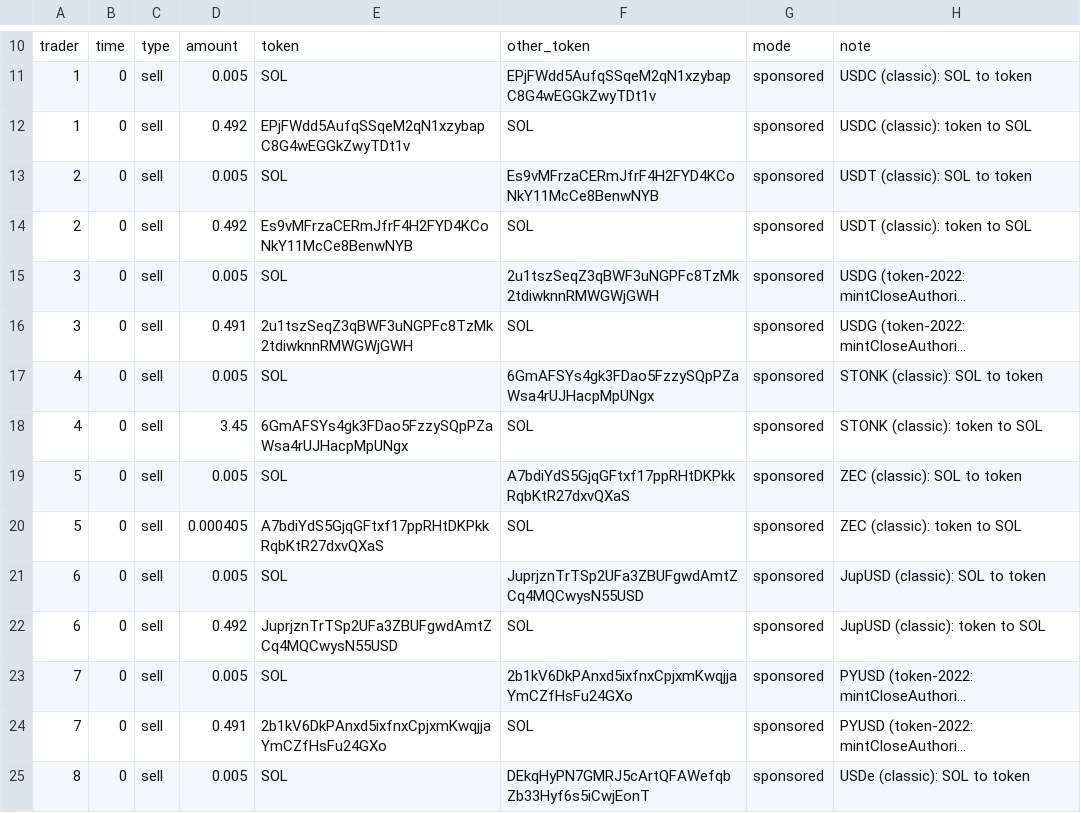
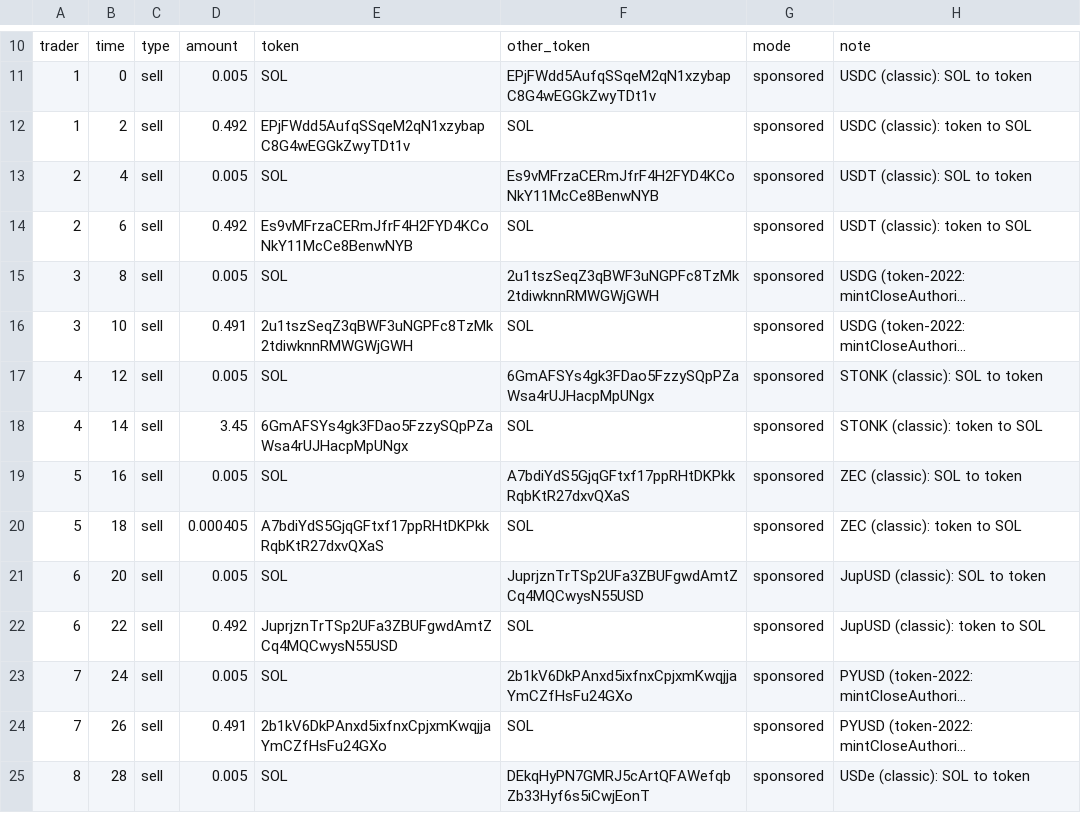
Before and after one commit to anxolin/solana-qos, a CSV file: scenarios/token-universe/test_01_cow-swap-top.csv, drawn as a sheet; only a part is shown, gaps mark what is left out; long unchanged cells end in …; the diff covers the shown part only; the diff names each change by its address in the sheet, - before the commit and + after, or states it on an @@ line.

```diff
--- a/scenarios/token-universe/test_01_cow-swap-top.csv
+++ b/scenarios/token-universe/test_01_cow-swap-top.csv
-B12: 0
+B12: 2
-B13: 0
+B13: 4
-B14: 0
+B14: 6
-B15: 0
+B15: 8
-B16: 0
+B16: 10
-B17: 0
+B17: 12
-B18: 0
+B18: 14
-B19: 0
+B19: 16
-B20: 0
+B20: 18
-B21: 0
+B21: 20
-B22: 0
+B22: 22
-B23: 0
+B23: 24
-B24: 0
+B24: 26
-B25: 0
+B25: 28
```
Also changed, not shown: 80 edited cells elsewhere in this file, scenarios/token-universe/expected.csv, scenarios/token-universe/test_02_cow-swap.csv, 4 other files.
